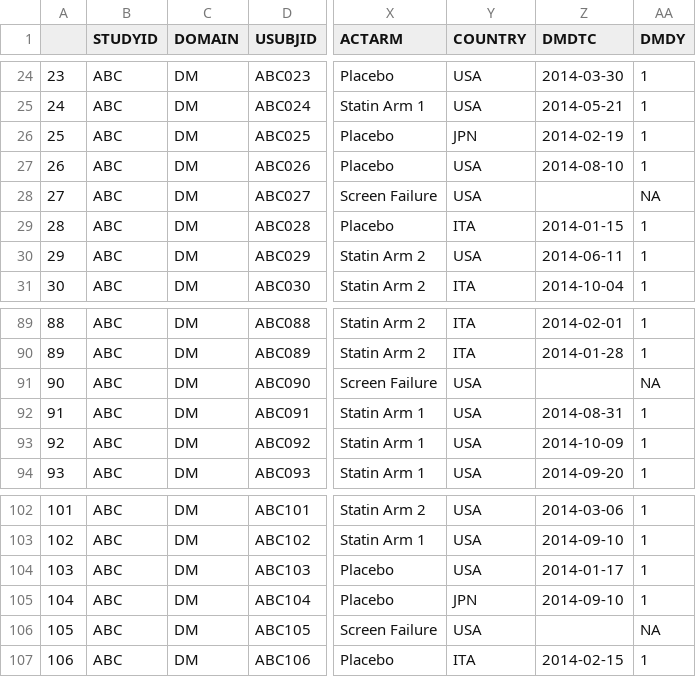
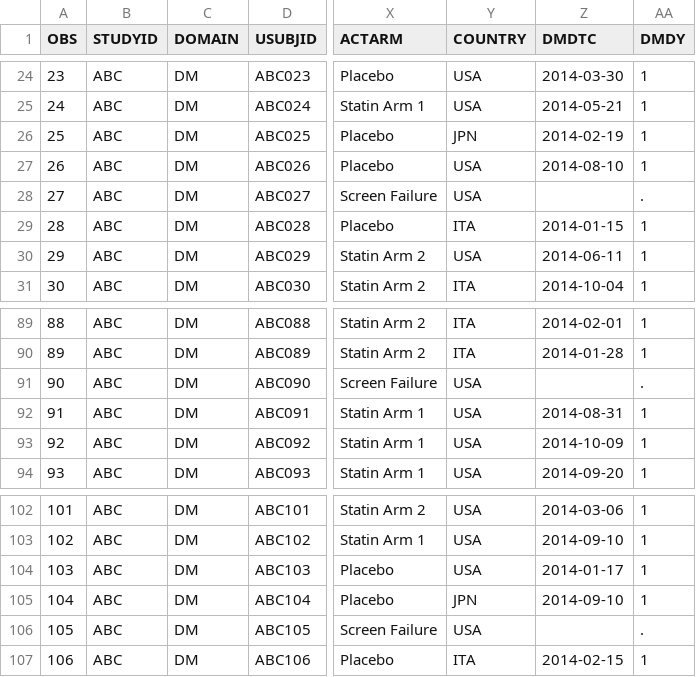
Before and after one commit to phuse-org/phuse-scripts, a CSV file: data/Tabulations/SDTM - Statin Test Data v0/dm.csv, drawn as a sheet; only a part is shown, gaps mark what is left out; the diff names each change by its address in the sheet, - before the commit and + after, or states it on an @@ line.

Commit message:
Manually update DM and LB CSV test data
1. in DM and LB, named first column OBS (rather than blank)
2. in DM replaced 3 "NA" values to "." (lines 28, 91, 106)
Both changes need to eliminate error when importing CSV file into SAS.

```diff
--- a/data/Tabulations/SDTM - Statin Test Data v0/dm.csv
+++ b/data/Tabulations/SDTM - Statin Test Data v0/dm.csv
-A1: (empty)
+A1: OBS
-AA28 (DMDY): NA
+AA28 (DMDY): .
-AA91 (DMDY): NA
+AA91 (DMDY): .
-AA106 (DMDY): NA
+AA106 (DMDY): .
```
Also changed, not shown: 1 other file.
